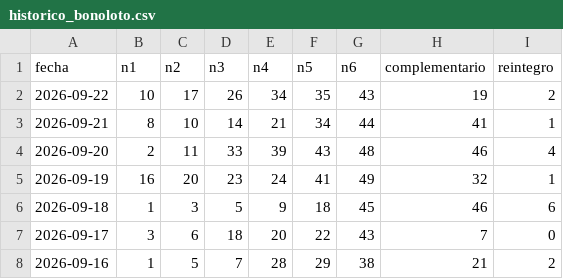
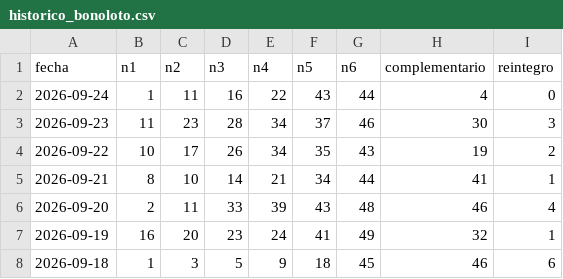
Before and after one commit to HCTop/LoteriaProbabilidad, a CSV file: app/src/main/res/raw/historico_bonoloto.csv, drawn as a sheet; only a part is shown; the shorter side is filled out with more unchanged rows; the diff names each change by its address in the sheet, - before the commit and + after, or states it on an @@ line.

```diff
--- a/app/src/main/res/raw/historico_bonoloto.csv
+++ b/app/src/main/res/raw/historico_bonoloto.csv
+row 2: 2026-09-24 | 1 | 11 | 16 | 22 | 43 | 44 | 4 | 0
+row 3: 2026-09-23 | 11 | 23 | 28 | 34 | 37 | 46 | 30 | 3
```
